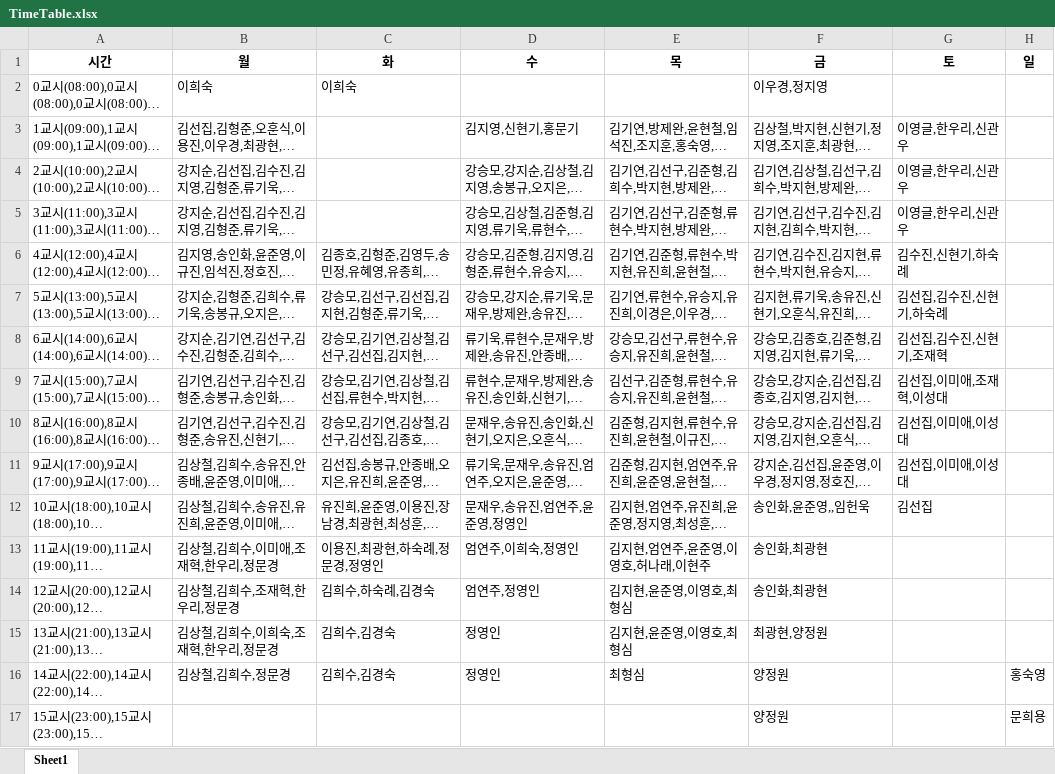
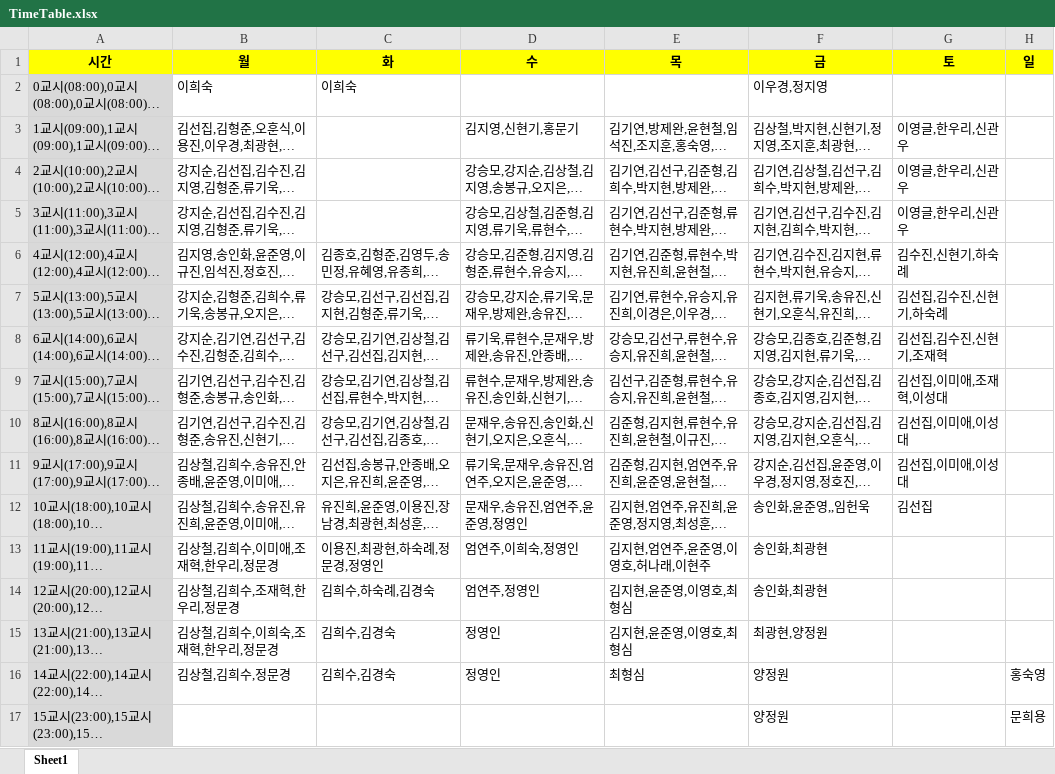
Before and after one commit to routinekim/Prof-TimeTable, an Excel workbook: TimeTable.xlsx, sheet Sheet1, drawn as a sheet; long unchanged cells end in …; values as stored, in another font and other column widths than the file's, no borders; the diff names each change by its address in the sheet, - before the commit and + after, or states it on an @@ line.

Commit message:
style: fix CSS compatibility and update timetable data

```diff
--- a/TimeTable.xlsx (sheet Sheet1)
+++ b/TimeTable.xlsx (sheet Sheet1)
-A1:H1 fill: none
+A1:H1 fill: #FFFF00
-A2:A17 fill: none
+A2:A17 fill: #D9D9D9
```
Also changed, not shown: 1 other file.
